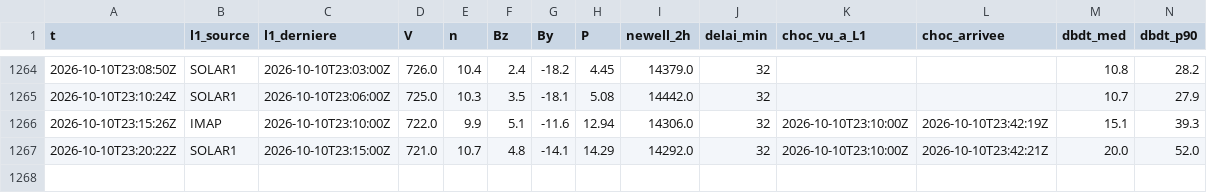
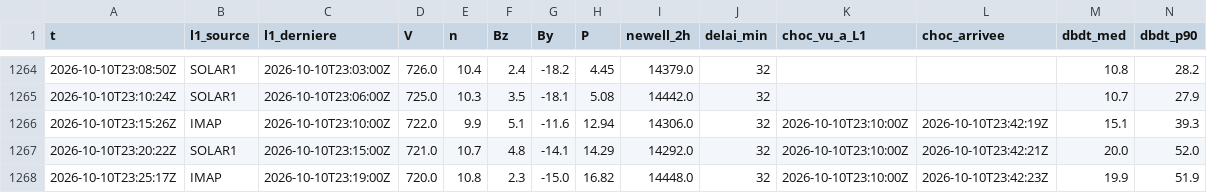
Before and after one commit to Rom1cmoi/veille-cig-france, a CSV file: journal/collectes_2026-10.csv, drawn as a sheet; only a part is shown, gaps mark what is left out; rows hold the shown columns only; the diff names each change by its address in the sheet, - before the commit and + after, or states it on an @@ line.

```diff
--- a/journal/collectes_2026-10.csv
+++ b/journal/collectes_2026-10.csv
+row 1268: 2026-10-10T23:25:17Z | IMAP | 2026-10-10T23:19:00Z | 720.0 | 10.8 | 2.3 | -15.0 | 16.82 | 14448.0 | 32 | 2026-10-10T23:10:00Z | 2026-10-10T23:42:23Z | 19.9 | 51.9
```
Also changed, not shown: journal/l1/l1_2026-10-10.csv, 4 other files.
